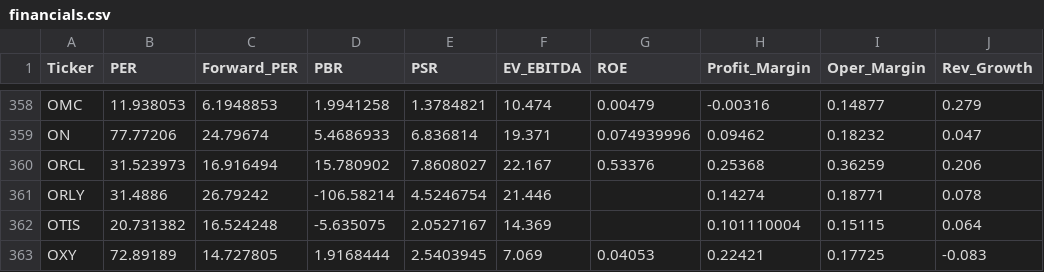
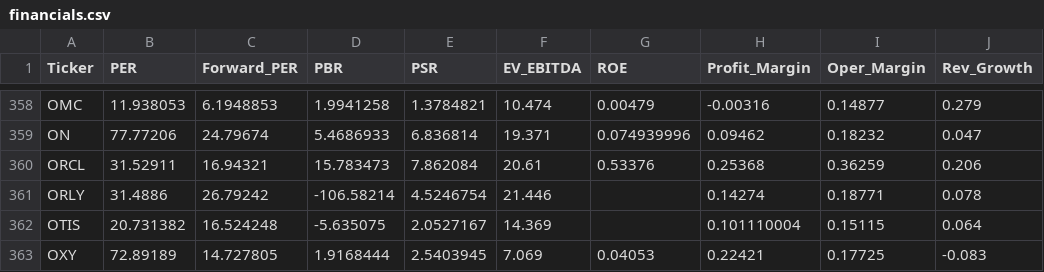
Before and after one commit to parksh9886/naspick, a CSV file: data/financials.csv, drawn as a sheet; only a part is shown, gaps mark what is left out; the diff names each change by its address in the sheet, - before the commit and + after, or states it on an @@ line.

```diff
--- a/data/financials.csv
+++ b/data/financials.csv
-B360 (PER): 31.523973
+B360 (PER): 31.52911
-C360 (Forward_PER): 16.916494
+C360 (Forward_PER): 16.94321
-D360 (PBR): 15.780902
+D360 (PBR): 15.783473
-E360 (PSR): 7.8608027
+E360 (PSR): 7.862084
-F360 (EV_EBITDA): 22.167
+F360 (EV_EBITDA): 20.61
```
Also changed, not shown: 6 other files.
